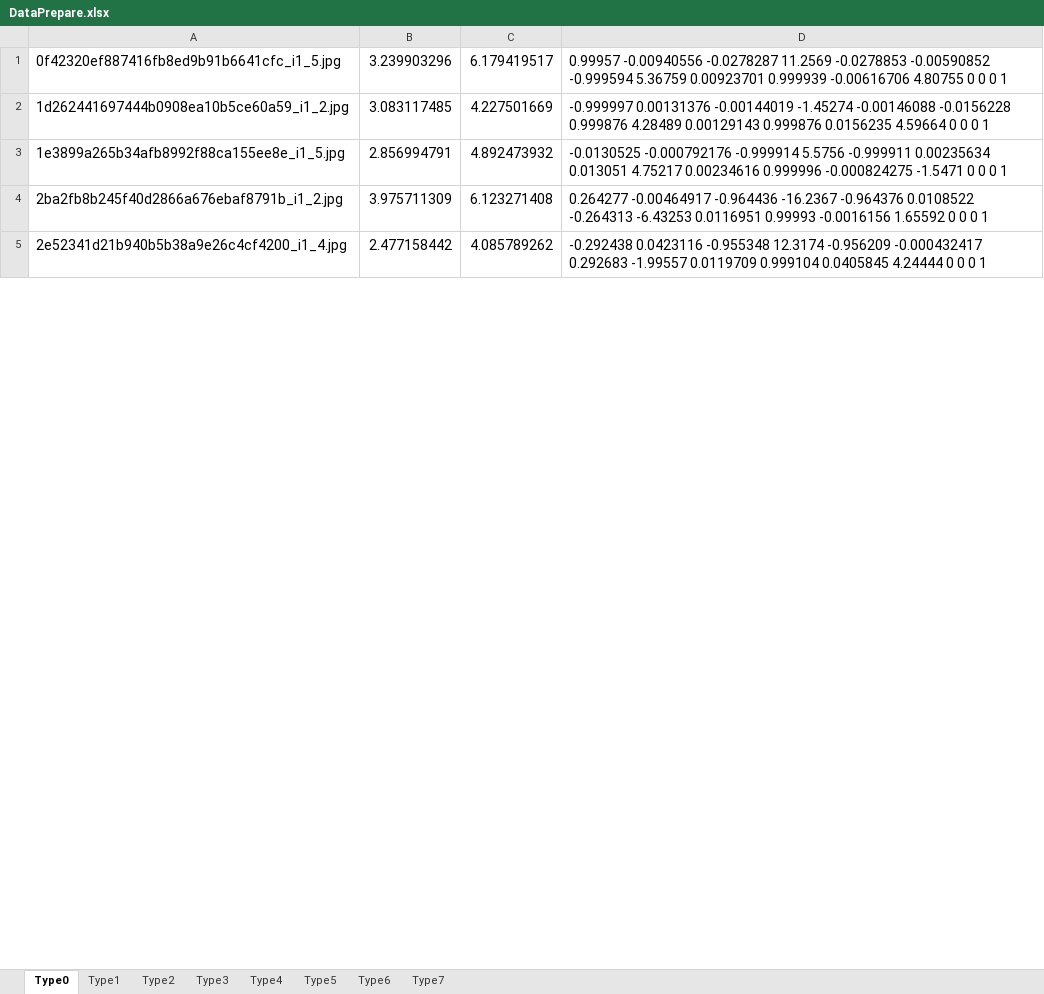
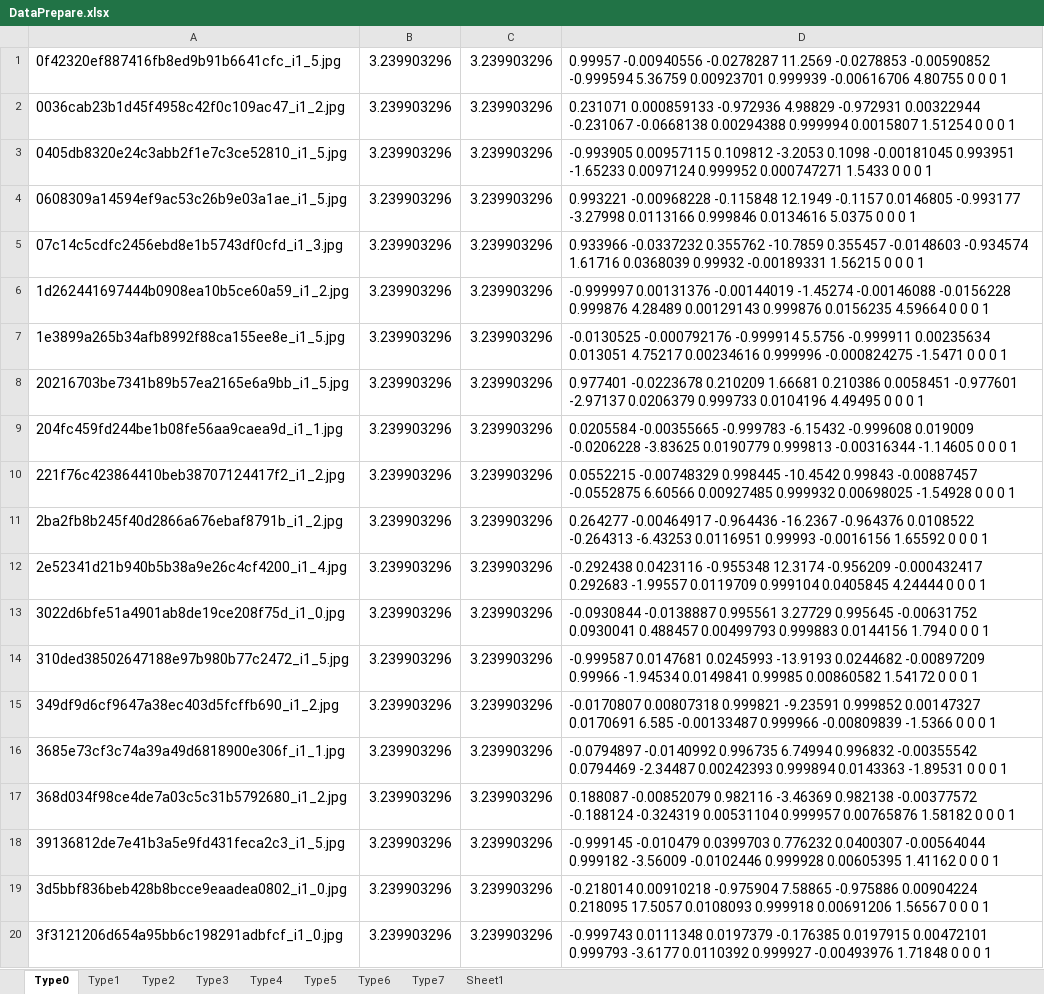
Before and after one commit to XiaoweiChenOSU/PnL-IOC, an Excel workbook: PnL-IOC/DataPrepare.xlsx, sheet Type0, drawn as a sheet; only a part is shown; values as stored, in another font and other column widths than the file's, no borders; addresses are those after the commit; the diff covers the shown part only; the diff names each change by its address in the sheet, - before the commit and + after, or states it on an @@ line.

```diff
--- a/PnL-IOC/DataPrepare.xlsx (sheet Type0)
+++ b/PnL-IOC/DataPrepare.xlsx (sheet Type0)
+sheet tab: Sheet1
-C1: 6.179419517
+C1: 3.239903296
+row 2: 0036cab23b1d45f4958c42f0c109ac47_i1_2.jpg | 3.239903296 | 3.239903296 | 0.231071 0.000859133 -0.972936 4.98829 -0.972931 0.00322944 -0.231067 -0.0668138 0.00294388 0.999994 0.0015807 1.51254 0 0 0 1
+row 3: 0405db8320e24c3abb2f1e7c3ce52810_i1_5.jpg | 3.239903296 | 3.239903296 | -0.993905 0.00957115 0.109812 -3.2053 0.1098 -0.00181045 0.993951 -1.65233 0.0097124 0.999952 0.000747271 1.5433 0 0 0 1
+row 4: 0608309a14594ef9ac53c26b9e03a1ae_i1_5.jpg | 3.239903296 | 3.239903296 | 0.993221 -0.00968228 -0.115848 12.1949 -0.1157 0.0146805 -0.993177 -3.27998 0.0113166 0.999846 0.0134616 5.0375 0 0 0 1
+row 5: 07c14c5cdfc2456ebd8e1b5743df0cfd_i1_3.jpg | 3.239903296 | 3.239903296 | 0.933966 -0.0337232 0.355762 -10.7859 0.355457 -0.0148603 -0.934574 1.61716 0.0368039 0.99932 -0.00189331 1.56215 0 0 0 1
-B6: 3.083117485
+B6: 3.239903296
-C6: 4.227501669
+C6: 3.239903296
-B7: 2.856994791
+B7: 3.239903296
-C7: 4.892473932
+C7: 3.239903296
+row 8: 20216703be7341b89b57ea2165e6a9bb_i1_5.jpg | 3.239903296 | 3.239903296 | 0.977401 -0.0223678 0.210209 1.66681 0.210386 0.0058451 -0.977601 -2.97137 0.0206379 0.999733 0.0104196 4.49495 0 0 0 1
+row 9: 204fc459fd244be1b08fe56aa9caea9d_i1_1.jpg | 3.239903296 | 3.239903296 | 0.0205584 -0.00355665 -0.999783 -6.15432 -0.999608 0.019009 -0.0206228 -3.83625 0.0190779 0.999813 -0.00316344 -1.14605 0 0 0 1
+row 10: 221f76c423864410beb38707124417f2_i1_2.jpg | 3.239903296 | 3.239903296 | 0.0552215 -0.00748329 0.998445 -10.4542 0.99843 -0.00887457 -0.0552875 6.60566 0.00927485 0.999932 0.00698025 -1.54928 0 0 0 1
-B11: 3.975711309
+B11: 3.239903296
-C11: 6.123271408
+C11: 3.239903296
-B12: 2.477158442
+B12: 3.239903296
-C12: 4.085789262
+C12: 3.239903296
+row 13: 3022d6bfe51a4901ab8de19ce208f75d_i1_0.jpg | 3.239903296 | 3.239903296 | -0.0930844 -0.0138887 0.995561 3.27729 0.995645 -0.00631752 0.0930041 0.488457 0.00499793 0.999883 0.0144156 1.794 0 0 0 1
+row 14: 310ded38502647188e97b980b77c2472_i1_5.jpg | 3.239903296 | 3.239903296 | -0.999587 0.0147681 0.0245993 -13.9193 0.0244682 -0.00897209 0.99966 -1.94534 0.0149841 0.99985 0.00860582 1.54172 0 0 0 1
+row 15: 349df9d6cf9647a38ec403d5fcffb690_i1_2.jpg | 3.239903296 | 3.239903296 | -0.0170807 0.00807318 0.999821 -9.23591 0.999852 0.00147327 0.0170691 6.585 -0.00133487 0.999966 -0.00809839 -1.5366 0 0 0 1
+row 16: 3685e73cf3c74a39a49d6818900e306f_i1_1.jpg | 3.239903296 | 3.239903296 | -0.0794897 -0.0140992 0.996735 6.74994 0.996832 -0.00355542 0.0794469 -2.34487 0.00242393 0.999894 0.0143363 -1.89531 0 0 0 1
+row 17: 368d034f98ce4de7a03c5c31b5792680_i1_2.jpg | 3.239903296 | 3.239903296 | 0.188087 -0.00852079 0.982116 -3.46369 0.982138 -0.00377572 -0.188124 -0.324319 0.00531104 0.999957 0.00765876 1.58182 0 0 0 1
+row 18: 39136812de7e41b3a5e9fd431feca2c3_i1_5.jpg | 3.239903296 | 3.239903296 | -0.999145 -0.010479 0.0399703 0.776232 0.0400307 -0.00564044 0.999182 -3.56009 -0.0102446 0.999928 0.00605395 1.41162 0 0 0 1
+row 19: 3d5bbf836beb428b8bcce9eaadea0802_i1_0.jpg | 3.239903296 | 3.239903296 | -0.218014 0.00910218 -0.975904 7.58865 -0.975886 0.00904224 0.218095 17.5057 0.0108093 0.999918 0.00691206 1.56567 0 0 0 1
+row 20: 3f3121206d654a95bb6c198291adbfcf_i1_0.jpg | 3.239903296 | 3.239903296 | -0.999743 0.0111348 0.0197379 -0.176385 0.0197915 0.00472101 0.999793 -3.6177 0.0110392 0.999927 -0.00493976 1.71848 0 0 0 1
```
Also changed, not shown: 80 added rows, 12 removed rows and 34 edited cells elsewhere in this sheet, sheet Type6, sheet Type2, sheet Type4, sheet Type3, sheet Type7, sheet Type5, 1 more sheet, 41 other files.
